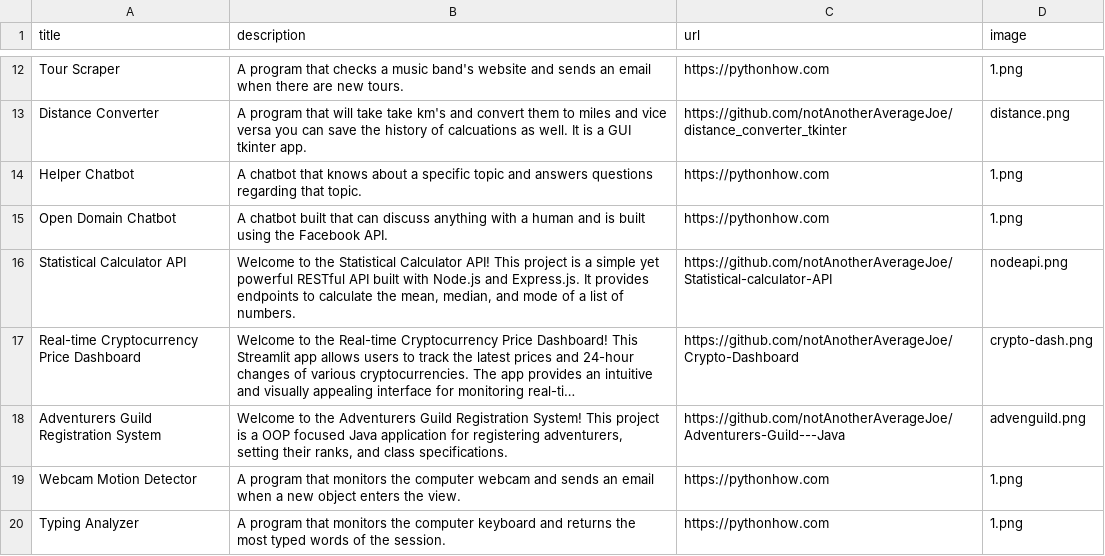
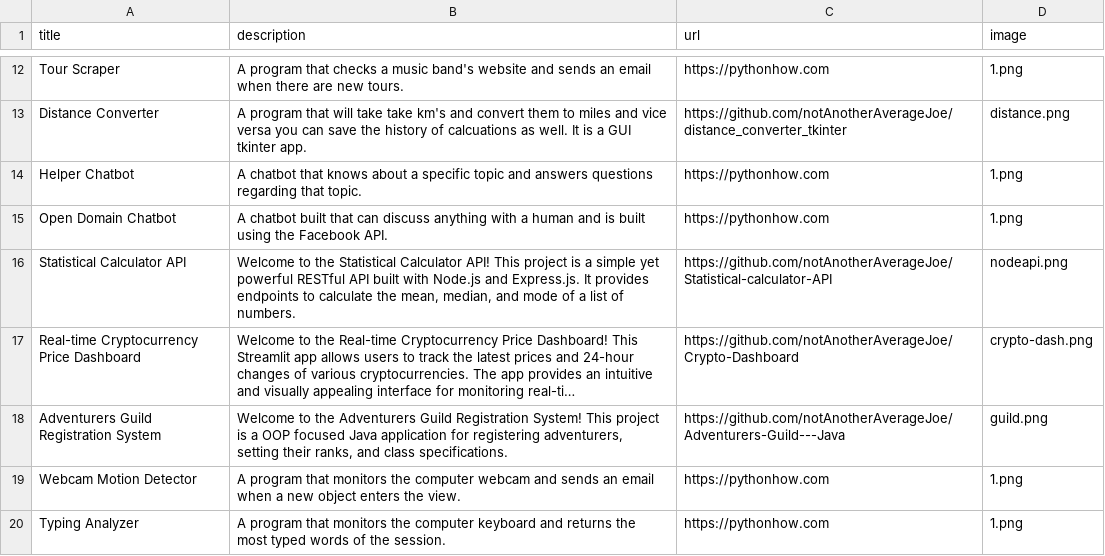
Before and after one commit to notAnotherAverageJoe/Portfolio, a CSV file: data.csv, drawn as a sheet; only a part is shown, gaps mark what is left out; long unchanged cells end in …; the diff names each change by its address in the sheet, - before the commit and + after, or states it on an @@ line.

Commit message:
image fixed

```diff
--- a/data.csv
+++ b/data.csv
-D18 (image): advenguild.png
+D18 (image): guild.png
```
Also changed, not shown: 1 other file.
